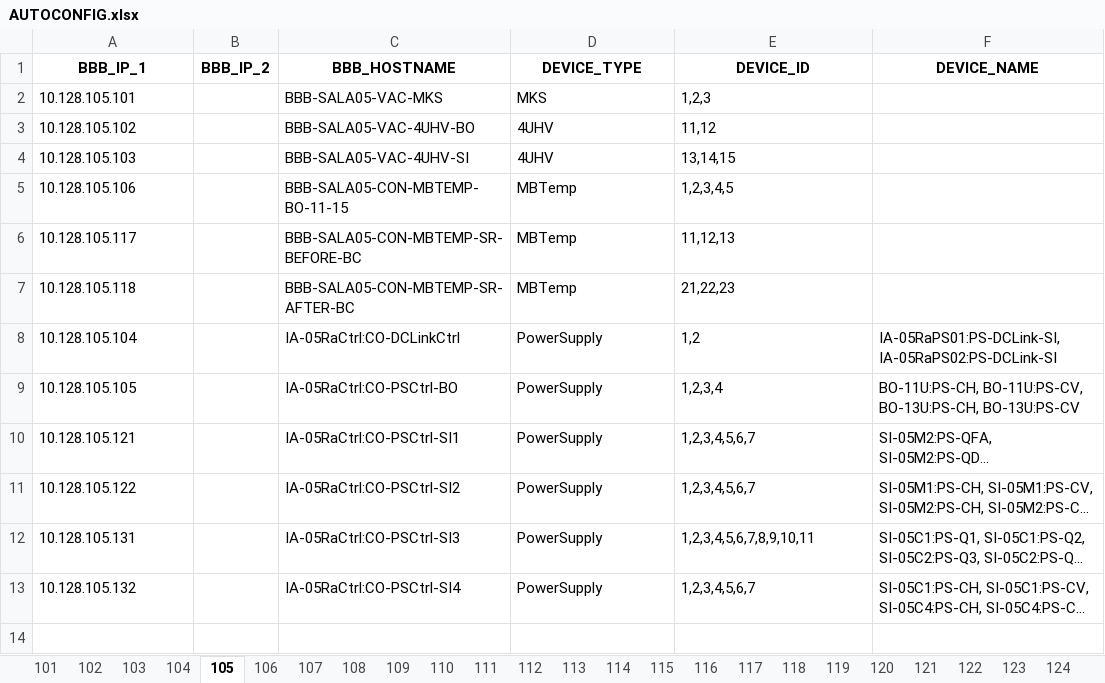
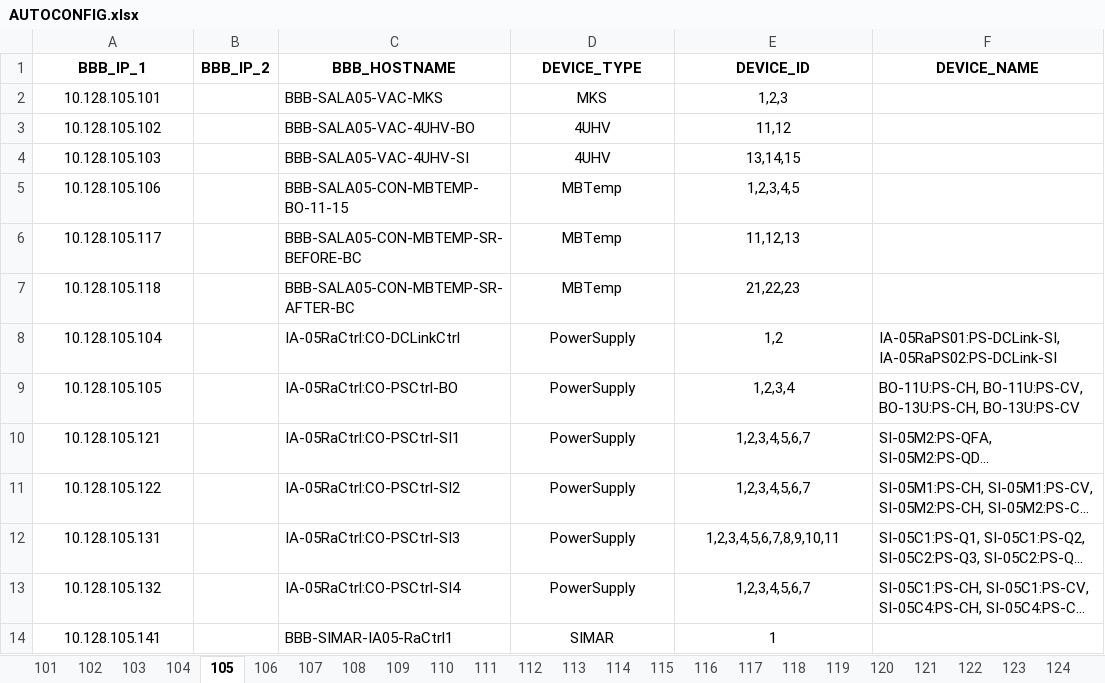
Before and after one commit to lnls-sirius/bbb-function, an Excel workbook: src/scripts/AUTOCONFIG.xlsx, sheet 105, drawn as a sheet; long unchanged cells end in …; values as stored, in another font and other column widths than the file's, no borders; the diff names each change by its address in the sheet, - before the commit and + after, or states it on an @@ line.

```diff
--- a/src/scripts/AUTOCONFIG.xlsx (sheet 105)
+++ b/src/scripts/AUTOCONFIG.xlsx (sheet 105)
-A2:A13 alignment: left
+A2:A13 alignment: center
-D2:E13 alignment: left
+D2:E13 alignment: center
+row 14: 10.128.105.141 |  | BBB-SIMAR-IA05-RaCtrl1 | SIMAR | 1
```
Also changed, not shown: sheet 106, sheet 131, sheet 101, sheet 110, sheet 102, sheet 123, 21 more sheets.
